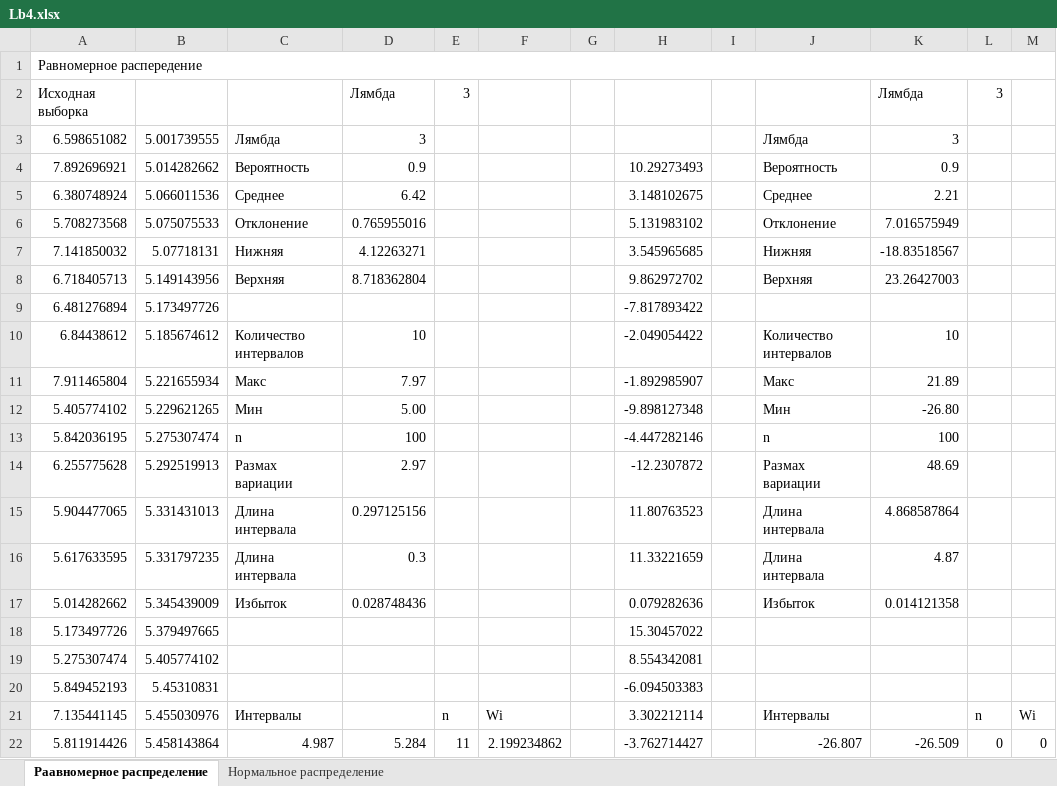
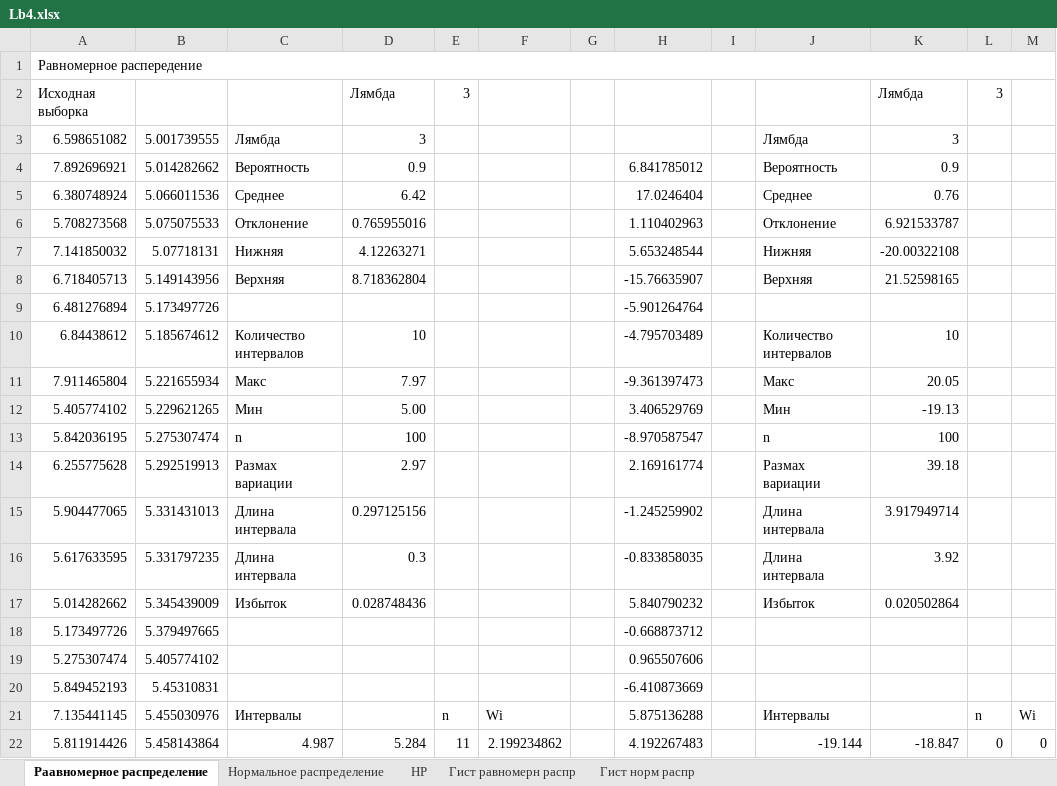
Before and after one commit to gtcoda/SM_2_1, an Excel workbook: Lb4/Lb4.xlsx, sheet Раавномерное распределение, drawn as a sheet; only a part is shown; values as stored, in another font and other column widths than the file's, no borders; conditional formats not drawn; the diff covers the shown part only; the diff names each change by its address in the sheet, - before the commit and + after, or states it on an @@ line.

```diff
--- a/Lb4/Lb4.xlsx (sheet Раавномерное распределение)
+++ b/Lb4/Lb4.xlsx (sheet Раавномерное распределение)
+sheet tab: НР
+sheet tab: Гист равномерн распр
+sheet tab: Гист норм распр
-H4: 10.29273493
+H4: 6.841785012
-H5: 3.148102675
+H5: 17.0246404
-K5: 2.21
+K5: 0.76
-H6: 5.131983102
+H6: 1.110402963
-K6: 7.016575949
+K6: 6.921533787
-H7: 3.545965685
+H7: 5.653248544
-K7: -18.83518567
+K7: -20.00322108
-H8: 9.862972702
+H8: -15.76635907
-K8: 23.26427003
+K8: 21.52598165
-H9: -7.817893422
+H9: -5.901264764
-H10: -2.049054422
+H10: -4.795703489
-H11: -1.892985907
+H11: -9.361397473
-K11: 21.89
+K11: 20.05
-H12: -9.898127348
+H12: 3.406529769
-K12: -26.80
+K12: -19.13
-H13: -4.447282146
+H13: -8.970587547
-H14: -12.2307872
+H14: 2.169161774
-K14: 48.69
+K14: 39.18
-H15: 11.80763523
+H15: -1.245259902
-K15: 4.868587864
+K15: 3.917949714
-H16: 11.33221659
+H16: -0.833858035
-K16: 4.87
+K16: 3.92
-H17: 0.079282636
+H17: 5.840790232
-K17: 0.014121358
+K17: 0.020502864
-H18: 15.30457022
+H18: -0.668873712
-H19: 8.554342081
+H19: 0.965507606
-H20: -6.094503383
+H20: -6.410873669
-H21: 3.302212114
+H21: 5.875136288
-H22: -3.762714427
+H22: 4.192267483
-J22: -26.807
+J22: -19.144
-K22: -26.509
+K22: -18.847
```
Also changed, not shown: other rows of this sheet, sheet Нормальное распределение, charts or pictures, Lb3/lb3.xlsx, 2 other files.
